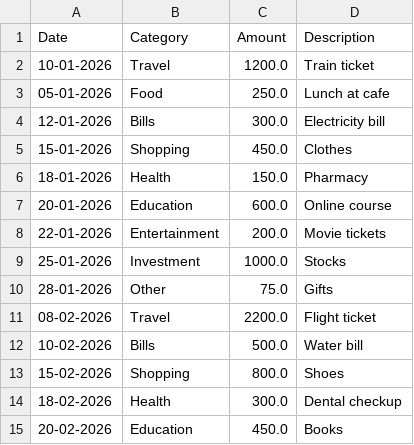
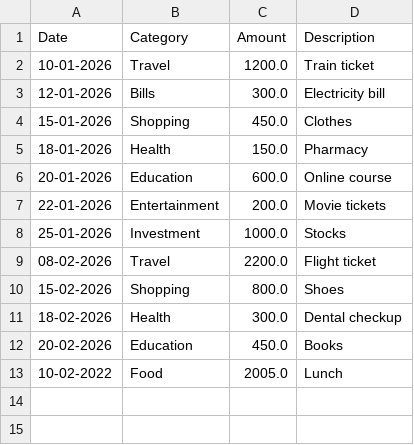
Before and after one commit to SaiMithunPunna/Smart-Expense-Tracker, a CSV file: expenses.csv, drawn as a sheet; removed rows and columns are numbered as before the commit, all else as after; the diff names each change by its address in the sheet, - before the commit and + after, or states it on an @@ line.

```diff
--- a/expenses.csv
+++ b/expenses.csv
-row 3: 05-01-2026 | Food | 250.0 | Lunch at cafe
-row 10: 28-01-2026 | Other | 75.0 | Gifts
-row 12: 10-02-2026 | Bills | 500.0 | Water bill
+row 13: 10-02-2022 | Food | 2005.0 | Lunch
```
Also changed, not shown: 1 other file.
